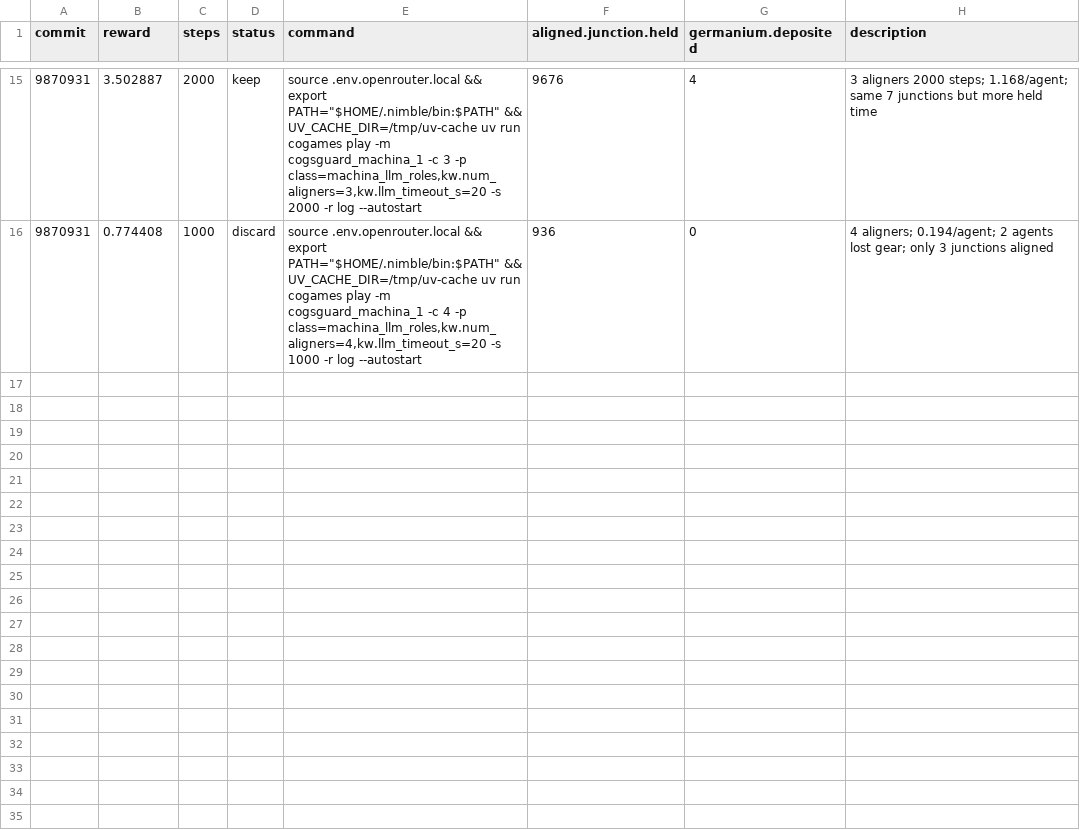
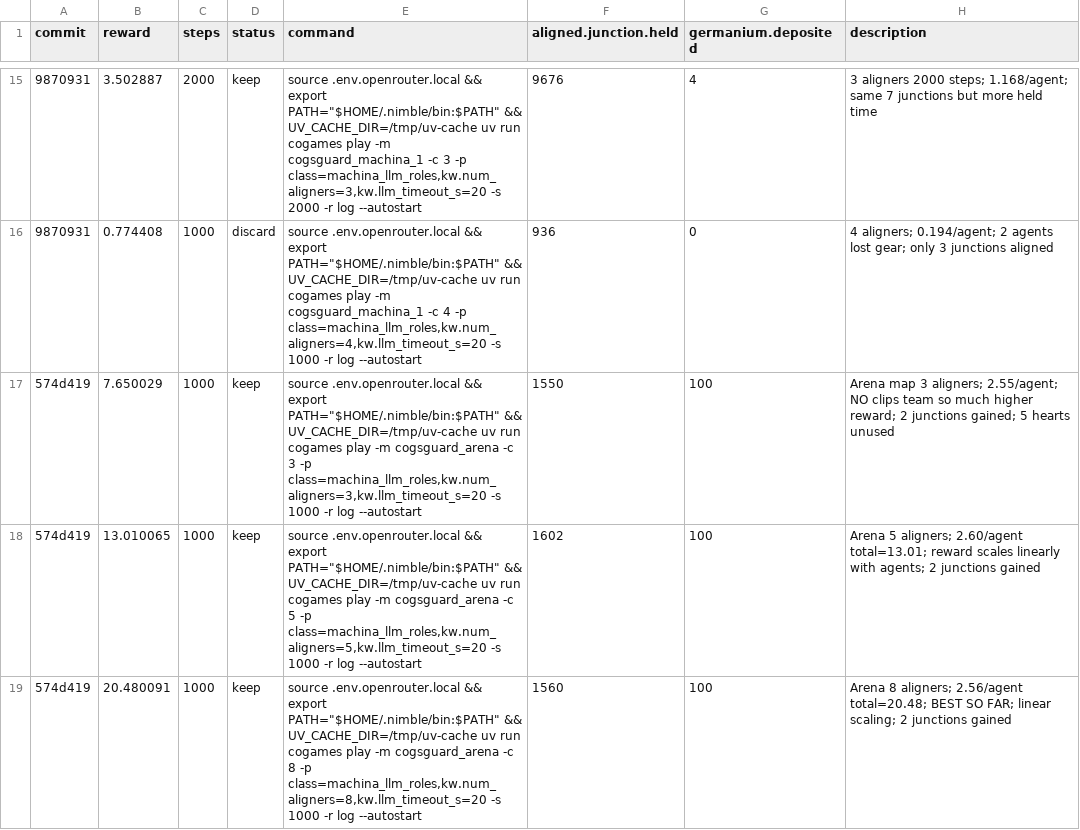
Before and after one commit to Metta-AI/cogames, a TSV file: docs/results_autoresearch_21_march.tsv, drawn as a sheet; only a part is shown, gaps mark what is left out; the diff names each change by its address in the sheet, - before the commit and + after, or states it on an @@ line.

```diff
--- a/docs/results_autoresearch_21_march.tsv
+++ b/docs/results_autoresearch_21_march.tsv
+row 17: 574d419 | 7.650029 | 1000 | keep | source .env.openrouter.local && export PATH="$HOME/.nimble/bin:$PATH" && UV_CACHE_DIR=/tmp/uv-cache uv run cogames play -m cogsguard_arena -c 3 -p class=machina_llm_roles,kw.num_aligners=3,kw.llm_timeout_s=20 -s 1000 -r log --autostart | 1550 | 100 | Arena map 3 aligners; 2.55/agent; NO clips team so much higher reward; 2 junctions gained; 5 hearts unused
+row 18: 574d419 | 13.010065 | 1000 | keep | source .env.openrouter.local && export PATH="$HOME/.nimble/bin:$PATH" && UV_CACHE_DIR=/tmp/uv-cache uv run cogames play -m cogsguard_arena -c 5 -p class=machina_llm_roles,kw.num_aligners=5,kw.llm_timeout_s=20 -s 1000 -r log --autostart | 1602 | 100 | Arena 5 aligners; 2.60/agent total=13.01; reward scales linearly with agents; 2 junctions gained
+row 19: 574d419 | 20.480091 | 1000 | keep | source .env.openrouter.local && export PATH="$HOME/.nimble/bin:$PATH" && UV_CACHE_DIR=/tmp/uv-cache uv run cogames play -m cogsguard_arena -c 8 -p class=machina_llm_roles,kw.num_aligners=8,kw.llm_timeout_s=20 -s 1000 -r log --autostart | 1560 | 100 | Arena 8 aligners; 2.56/agent total=20.48; BEST SO FAR; linear scaling; 2 junctions gained
```
Also changed, not shown: 4 other files.
